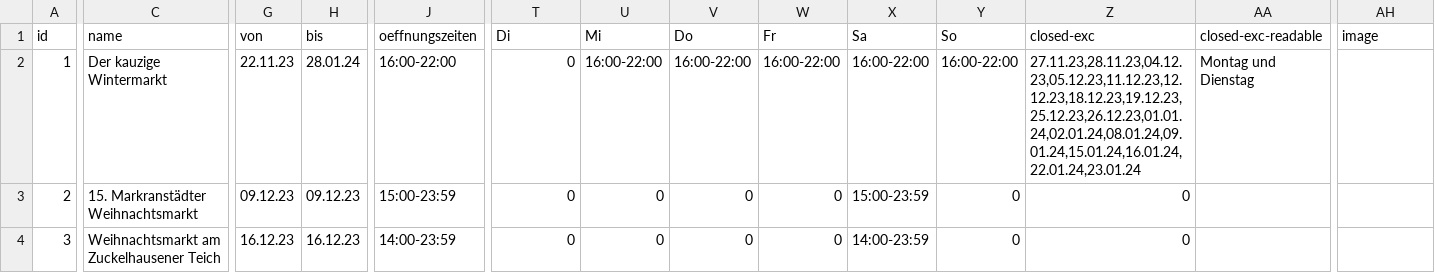
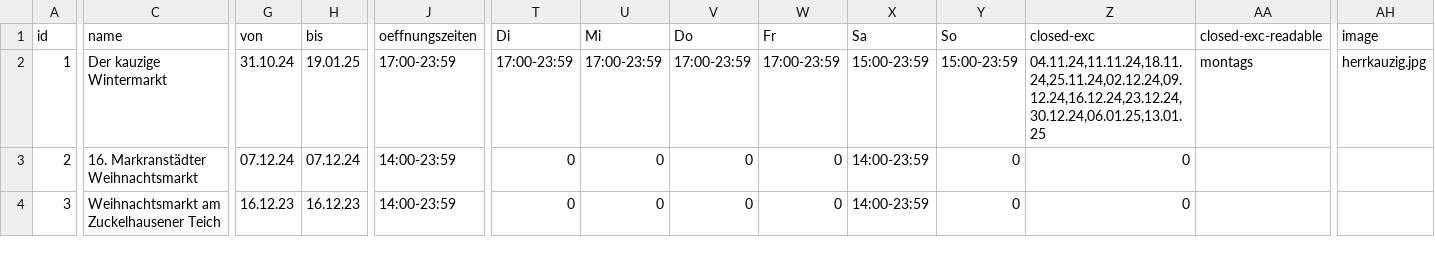
Before and after one commit to CodeforLeipzig/weihnachtsmarktkarte, a CSV file: scraper/markets.csv, drawn as a sheet; only a part is shown, gaps mark what is left out; the diff covers the shown part only; the diff names each change by its address in the sheet, - before the commit and + after, or states it on an @@ line.

```diff
--- a/scraper/markets.csv
+++ b/scraper/markets.csv
-G2 (von): 22.11.23
+G2 (von): 31.10.24
-H2 (bis): 28.01.24
+H2 (bis): 19.01.25
-J2 (oeffnungszeiten): 16:00-22:00
+J2 (oeffnungszeiten): 17:00-23:59
-T2 (Di): 0
+T2 (Di): 17:00-23:59
-U2 (Mi): 16:00-22:00
+U2 (Mi): 17:00-23:59
-V2 (Do): 16:00-22:00
+V2 (Do): 17:00-23:59
-W2 (Fr): 16:00-22:00
+W2 (Fr): 17:00-23:59
-X2 (Sa): 16:00-22:00
+X2 (Sa): 15:00-23:59
-Y2 (So): 16:00-22:00
+Y2 (So): 15:00-23:59
-Z2 (closed-exc): 27.11.23,28.11.23,04.12.23,05.12.23,11.12.23,12.12.23,18.12.23,19.12.23,25.12.23,26.12.23,01.01.24,02.01.24,08.01.24,09.01.24,15.01.24,16.01.24,22.01.24,23.01.24
+Z2 (closed-exc): 04.11.24,11.11.24,18.11.24,25.11.24,02.12.24,09.12.24,16.12.24,23.12.24,30.12.24,06.01.25,13.01.25
-AA2 (closed-exc-readable): Montag und Dienstag
+AA2 (closed-exc-readable): montags
-AH2 (image): (empty)
+AH2 (image): herrkauzig.jpg
-C3 (name): 15. Markranstädter Weihnachtsmarkt
+C3 (name): 16. Markranstädter Weihnachtsmarkt
-G3 (von): 09.12.23
+G3 (von): 07.12.24
-H3 (bis): 09.12.23
+H3 (bis): 07.12.24
-J3 (oeffnungszeiten): 15:00-23:59
+J3 (oeffnungszeiten): 14:00-23:59
-X3 (Sa): 15:00-23:59
+X3 (Sa): 14:00-23:59
```
Also changed, not shown: 2 added rows and 68 edited cells elsewhere in this file, 4 other files.
